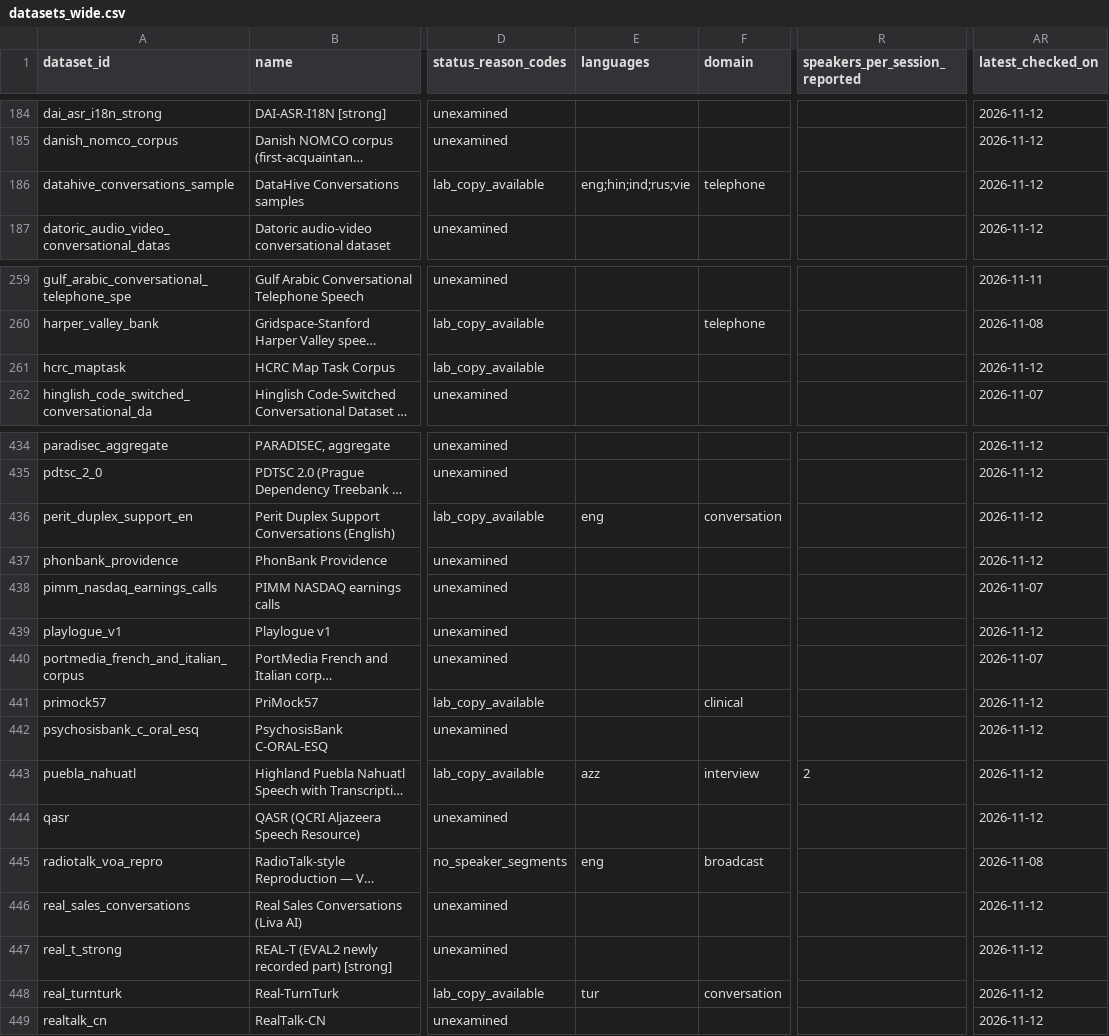
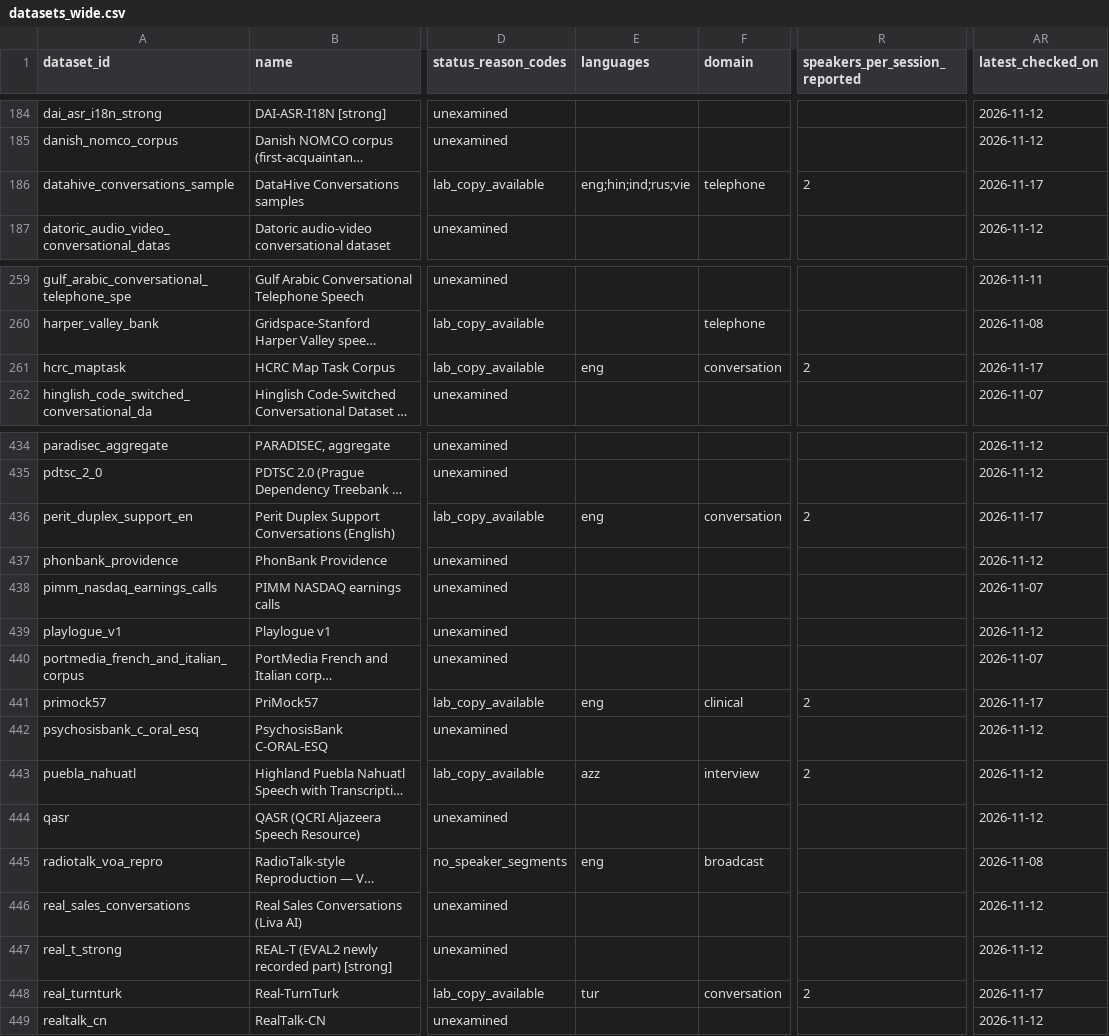
Before and after one commit to KimHaeri/sd_dataset_db, a CSV file: views/datasets_wide.csv, drawn as a sheet; only a part is shown, gaps mark what is left out; long unchanged cells end in …; the diff names each change by its address in the sheet, - before the commit and + after, or states it on an @@ line.

```diff
--- a/views/datasets_wide.csv
+++ b/views/datasets_wide.csv
-R186 (speakers_per_session_reported): (empty)
+R186 (speakers_per_session_reported): 2
-AR186 (latest_checked_on): 2026-11-12
+AR186 (latest_checked_on): 2026-11-17
-E261 (languages): (empty)
+E261 (languages): eng
-F261 (domain): (empty)
+F261 (domain): conversation
-R261 (speakers_per_session_reported): (empty)
+R261 (speakers_per_session_reported): 2
-AR261 (latest_checked_on): 2026-11-12
+AR261 (latest_checked_on): 2026-11-17
-R436 (speakers_per_session_reported): (empty)
+R436 (speakers_per_session_reported): 2
-AR436 (latest_checked_on): 2026-11-12
+AR436 (latest_checked_on): 2026-11-17
-E441 (languages): (empty)
+E441 (languages): eng
-R441 (speakers_per_session_reported): (empty)
+R441 (speakers_per_session_reported): 2
-AR441 (latest_checked_on): 2026-11-12
+AR441 (latest_checked_on): 2026-11-17
-R448 (speakers_per_session_reported): (empty)
+R448 (speakers_per_session_reported): 2
-AR448 (latest_checked_on): 2026-11-12
+AR448 (latest_checked_on): 2026-11-17
```
Also changed, not shown: data/datasets.csv, views/usable_hours.csv, 3 other files.
